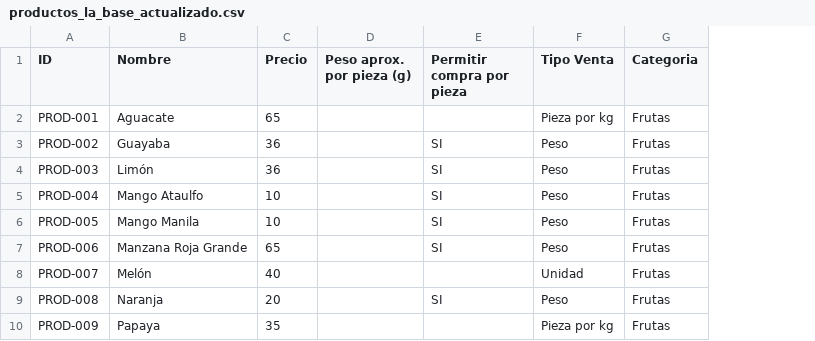
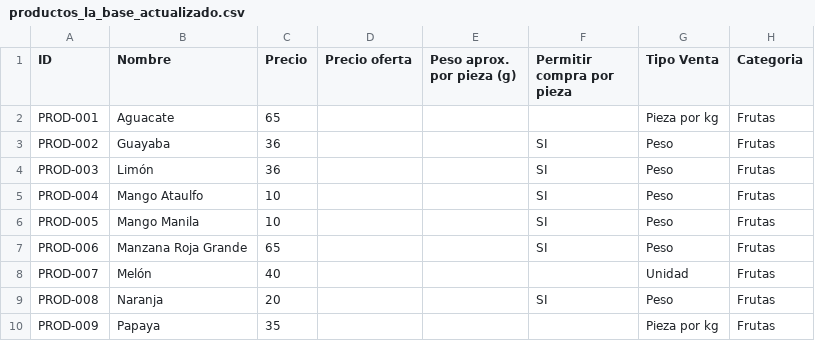
Before and after one commit to joserivera0117-RC/La-base-, a CSV file: productos_la_base_actualizado.csv, drawn as a sheet; only a part is shown; the diff names each change by its address in the sheet, - before the commit and + after, or states it on an @@ line.

```diff
--- a/productos_la_base_actualizado.csv
+++ b/productos_la_base_actualizado.csv
+column D (Precio oferta), empty
```
Also changed, not shown: 3 other files.
